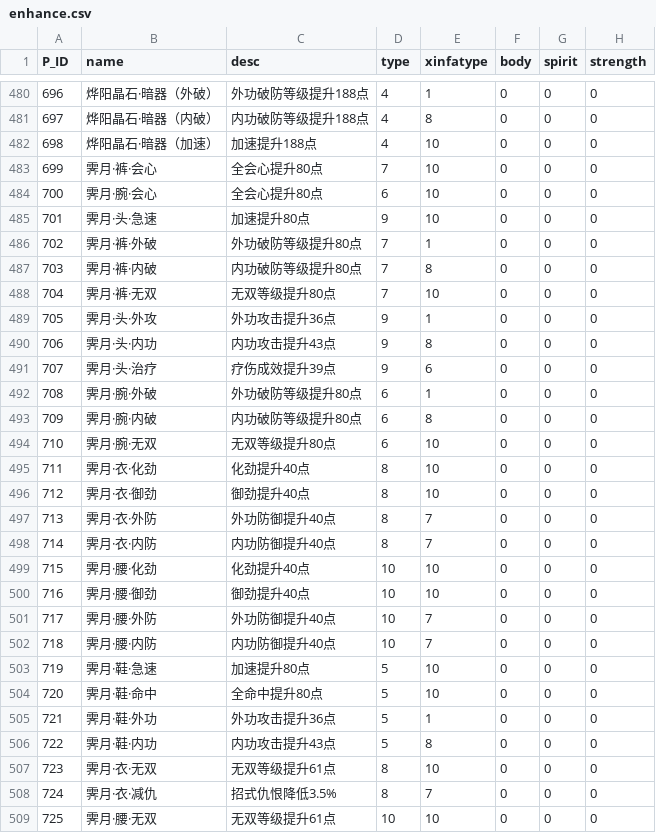
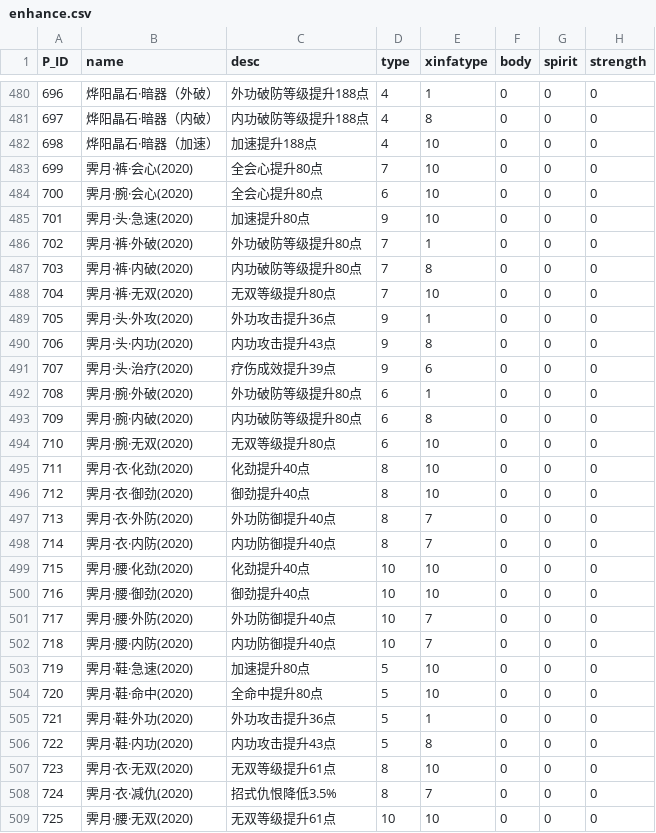
Before and after one commit to j3pz/j3pz-data-processor, a CSV file: output/enhance.csv, drawn as a sheet; only a part is shown, gaps mark what is left out; the diff covers the shown part only; the diff names each change by its address in the sheet, - before the commit and + after, or states it on an @@ line.

Commit message:
update

```diff
--- a/output/enhance.csv
+++ b/output/enhance.csv
-B483 (name): 霁月·裤·会心
+B483 (name): 霁月·裤·会心(2020)
-B484 (name): 霁月·腕·会心
+B484 (name): 霁月·腕·会心(2020)
-B485 (name): 霁月·头·急速
+B485 (name): 霁月·头·急速(2020)
-B486 (name): 霁月·裤·外破
+B486 (name): 霁月·裤·外破(2020)
-B487 (name): 霁月·裤·内破
+B487 (name): 霁月·裤·内破(2020)
-B488 (name): 霁月·裤·无双
+B488 (name): 霁月·裤·无双(2020)
-B489 (name): 霁月·头·外攻
+B489 (name): 霁月·头·外攻(2020)
-B490 (name): 霁月·头·内功
+B490 (name): 霁月·头·内功(2020)
-B491 (name): 霁月·头·治疗
+B491 (name): 霁月·头·治疗(2020)
-B492 (name): 霁月·腕·外破
+B492 (name): 霁月·腕·外破(2020)
-B493 (name): 霁月·腕·内破
+B493 (name): 霁月·腕·内破(2020)
-B494 (name): 霁月·腕·无双
+B494 (name): 霁月·腕·无双(2020)
-B495 (name): 霁月·衣·化劲
+B495 (name): 霁月·衣·化劲(2020)
-B496 (name): 霁月·衣·御劲
+B496 (name): 霁月·衣·御劲(2020)
-B497 (name): 霁月·衣·外防
+B497 (name): 霁月·衣·外防(2020)
-B498 (name): 霁月·衣·内防
+B498 (name): 霁月·衣·内防(2020)
-B499 (name): 霁月·腰·化劲
+B499 (name): 霁月·腰·化劲(2020)
-B500 (name): 霁月·腰·御劲
+B500 (name): 霁月·腰·御劲(2020)
-B501 (name): 霁月·腰·外防
+B501 (name): 霁月·腰·外防(2020)
-B502 (name): 霁月·腰·内防
+B502 (name): 霁月·腰·内防(2020)
-B503 (name): 霁月·鞋·急速
+B503 (name): 霁月·鞋·急速(2020)
-B504 (name): 霁月·鞋·命中
+B504 (name): 霁月·鞋·命中(2020)
-B505 (name): 霁月·鞋·外功
+B505 (name): 霁月·鞋·外功(2020)
-B506 (name): 霁月·鞋·内功
+B506 (name): 霁月·鞋·内功(2020)
-B507 (name): 霁月·衣·无双
+B507 (name): 霁月·衣·无双(2020)
-B508 (name): 霁月·衣·减仇
+B508 (name): 霁月·衣·减仇(2020)
-B509 (name): 霁月·腰·无双
+B509 (name): 霁月·腰·无双(2020)
```
Also changed, not shown: 1 edited cell elsewhere in this file.
